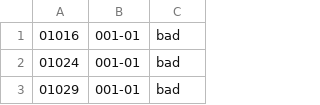
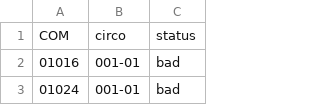
Before and after one commit to Icephale/constituency-fr-NG, a CSV file: circos/badByTown.csv, drawn as a sheet; only a part is shown; the shorter side is filled out with more unchanged rows; the diff names each change by its address in the sheet, - before the commit and + after, or states it on an @@ line.

```diff
--- a/circos/badByTown.csv
+++ b/circos/badByTown.csv
+row 1: COM | circo | status
```
Also changed, not shown: circos/gdByTown.csv, 17 other files.
